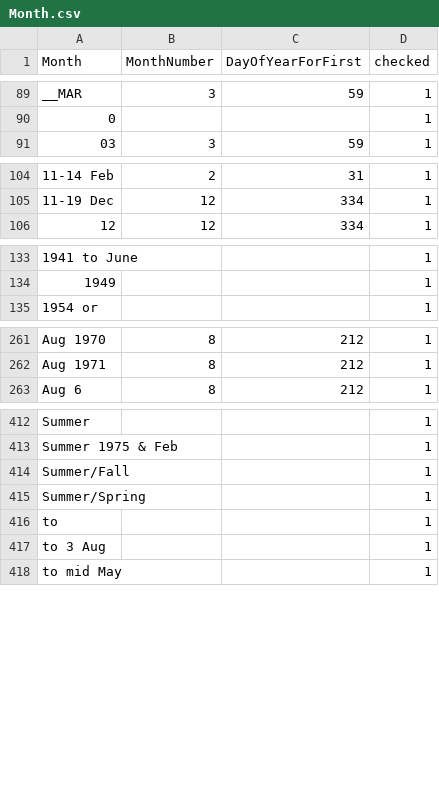
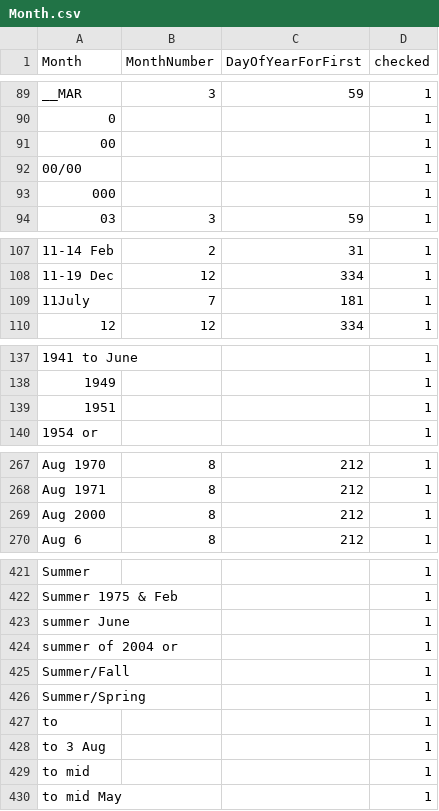
Before and after one commit to VertNet/DwCVocabs, a CSV file: vocabs/Month.csv, drawn as a sheet; only a part is shown, gaps mark what is left out; the diff covers the shown part only; the diff names each change by its address in the sheet, - before the commit and + after, or states it on an @@ line.

```diff
--- a/vocabs/Month.csv
+++ b/vocabs/Month.csv
+row 91: 00 |  |  | 1
+row 92: 00/00 |  |  | 1
+row 93: 000 |  |  | 1
+row 109: 11July | 7 | 181 | 1
+row 139: 1951 |  |  | 1
+row 269: Aug 2000 | 8 | 212 | 1
+row 423: summer June |  |  | 1
+row 424: summer of 2004 or |  |  | 1
+row 429: to mid |  |  | 1
```
Also changed, not shown: 3 added rows elsewhere in this file, vocabs/georeferenceProtocol.csv, 2 other files.
